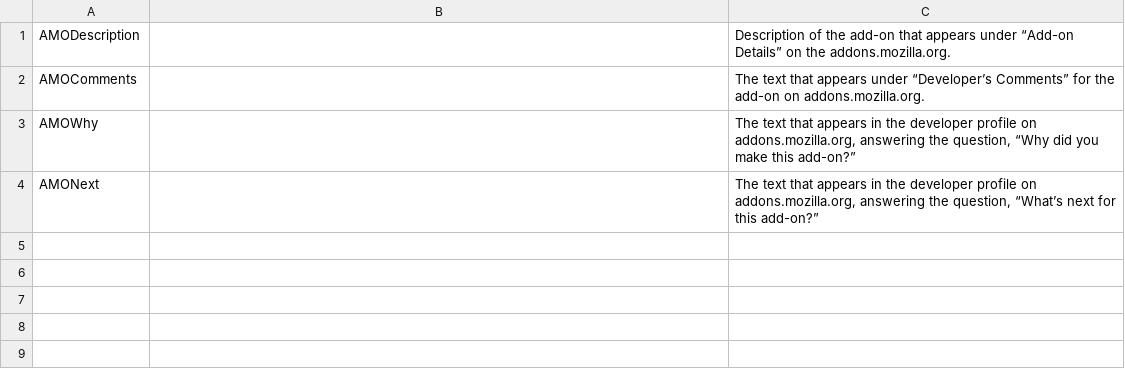
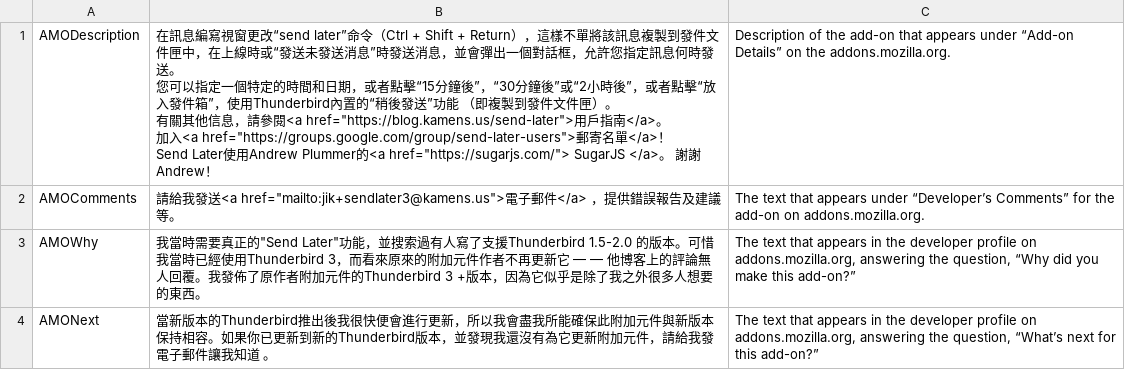
Before and after one commit to Extended-Thunder/send-later, a CSV file: src/l10n/zh-TW/project_strings.csv, drawn as a sheet.

Commit message:
Translation updates

```diff
--- a/src/l10n/zh-TW/project_strings.csv
+++ b/src/l10n/zh-TW/project_strings.csv
@@ -1,4 +1,12 @@
-"AMODescription","","Description of the add-on that appears under “Add-on Details” on the addons.mozilla.org."
-"AMOComments","","The text that appears under “Developer’s Comments” for the add-on on addons.mozilla.org."
-"AMOWhy","","The text that appears in the developer profile on addons.mozilla.org, answering the question, “Why did you make this add-on?”"
-"AMONext","","The text that appears in the developer profile on addons.mozilla.org, answering the question, “What’s next for this add-on?”"
+"AMODescription","在訊息編寫視窗更改“send later”命令（Ctrl + Shift + Return），這樣不單將該訊息複製到發件文件匣中，在上線時或“發送未發送消息”時發送消息，並會彈出一個對話框，允許您指定訊息何時發送。
+
+您可以指定一個特定的時間和日期，或者點擊“15分鐘後”，“30分鐘後”或“2小時後”，或者點擊“放入發件箱”，使用Thunderbird內置的“稍後發送”功能 （即複製到發件文件匣）。
+
+有關其他信息，請參閱<a href=""https://blog.kamens.us/send-later"">用戶指南</a>。
+
+加入<a href=""https://groups.google.com/group/send-later-users"">郵寄名單</a>！
+
+Send Later使用Andrew Plummer的<a href=""https://sugarjs.com/""> SugarJS </a>。 謝謝Andrew！","Description of the add-on that appears under “Add-on Details” on the addons.mozilla.org."
+"AMOComments","請給我發送<a href=""mailto:jik+sendlater3@kamens.us"">電子郵件</a> ，提供錯誤報告及建議等。","The text that appears under “Developer’s Comments” for the add-on on addons.mozilla.org."
+"AMOWhy","我當時需要真正的""Send Later""功能，並搜索過有人寫了支援Thunderbird 1.5-2.0 的版本。可惜我當時已經使用Thunderbird 3，而看來原來的附加元件作者不再更新它 — — 他博客上的評論無人回覆。我發佈了原作者附加元件的Thunderbird 3 +版本，因為它似乎是除了我之外很多人想要的東西。","The text that appears in the developer profile on addons.mozilla.org, answering the question, “Why did you make this add-on?”"
+"AMONext","當新版本的Thunderbird推出後我很快便會進行更新，所以我會盡我所能確保此附加元件與新版本保持相容。如果你已更新到新的Thunderbird版本，並發現我還沒有為它更新附加元件，請給我發電子郵件讓我知道 。","The text that appears in the developer profile on addons.mozilla.org, answering the question, “What’s next for this add-on?”"
```
Also changed, not shown: src/l10n/cs-CZ/project_strings.csv, 18 other files.
